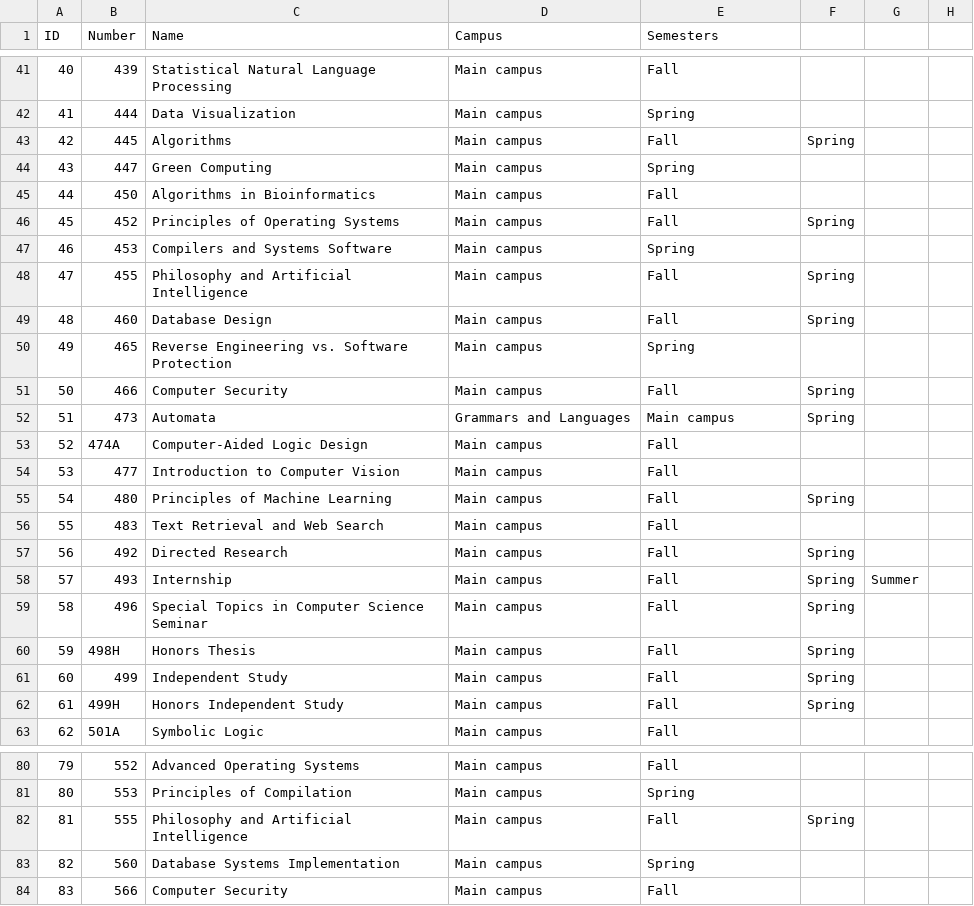
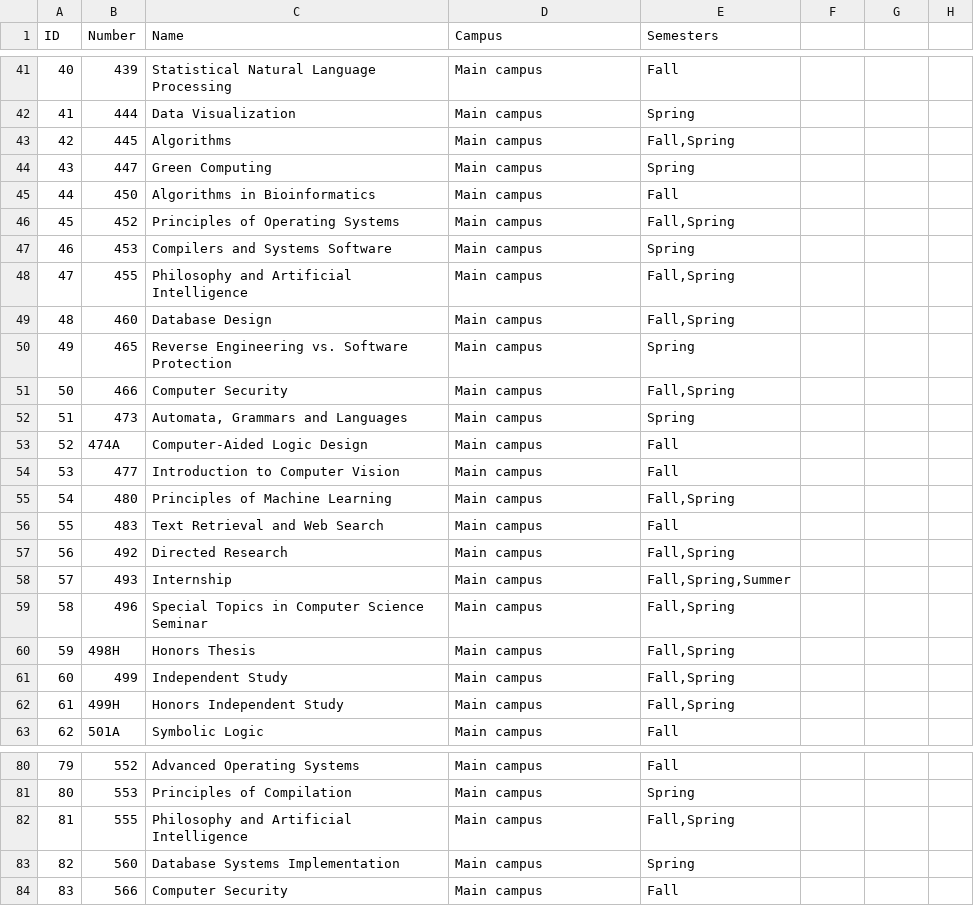
Before and after one commit to vedant-jad99/MatchEd-CSC536-UoA, a CSV file: backend/models/init-data/courses.csv, drawn as a sheet; only a part is shown, gaps mark what is left out; the diff covers the shown part only.

```diff
--- a/backend/models/init-data/courses.csv
+++ b/backend/models/init-data/courses.csv
@@ -43 +43 @@ ID,Number,Name,Campus,Semesters
-42,445,Algorithms,Main campus,Fall,Spring
+42,445,Algorithms,Main campus,"Fall,Spring"
@@ -46 +46 @@ ID,Number,Name,Campus,Semesters
-45,452,Principles of Operating Systems,Main campus,Fall,Spring
+45,452,Principles of Operating Systems,Main campus,"Fall,Spring"
@@ -48,2 +48,2 @@ ID,Number,Name,Campus,Semesters
-47,455,Philosophy and Artificial Intelligence,Main campus,Fall,Spring
-48,460,Database Design,Main campus,Fall,Spring
+47,455,Philosophy and Artificial Intelligence,Main campus,"Fall,Spring"
+48,460,Database Design,Main campus,"Fall,Spring"
@@ -51,2 +51,2 @@ ID,Number,Name,Campus,Semesters
-50,466,Computer Security,Main campus,Fall,Spring
-51,473,Automata, Grammars and Languages,Main campus,Spring
+50,466,Computer Security,Main campus,"Fall,Spring"
+51,473,"Automata, Grammars and Languages",Main campus,"Spring"
@@ -55 +55 @@ ID,Number,Name,Campus,Semesters
-54,480,Principles of Machine Learning,Main campus,Fall,Spring
+54,480,Principles of Machine Learning,Main campus,"Fall,Spring"
@@ -57,6 +57,6 @@ ID,Number,Name,Campus,Semesters
-56,492,Directed Research,Main campus,Fall,Spring
-57,493,Internship,Main campus,Fall,Spring,Summer
-58,496,Special Topics in Computer Science Seminar,Main campus,Fall,Spring
-59,498H,Honors Thesis,Main campus,Fall,Spring
-60,499,Independent Study,Main campus,Fall,Spring
-61,499H,Honors Independent Study,Main campus,Fall,Spring
+56,492,Directed Research,Main campus,"Fall,Spring"
+57,493,Internship,Main campus,"Fall,Spring,Summer"
+58,496,Special Topics in Computer Science Seminar,Main campus,"Fall,Spring"
+59,498H,Honors Thesis,Main campus,"Fall,Spring"
+60,499,Independent Study,Main campus,"Fall,Spring"
+61,499H,Honors Independent Study,Main campus,"Fall,Spring"
@@ -82 +82 @@ ID,Number,Name,Campus,Semesters
-81,555,Philosophy and Artificial Intelligence,Main campus,Fall,Spring
+81,555,Philosophy and Artificial Intelligence,Main campus,"Fall,Spring"
```
Also changed, not shown: 71 edited cells elsewhere in this file, 4 other files.
